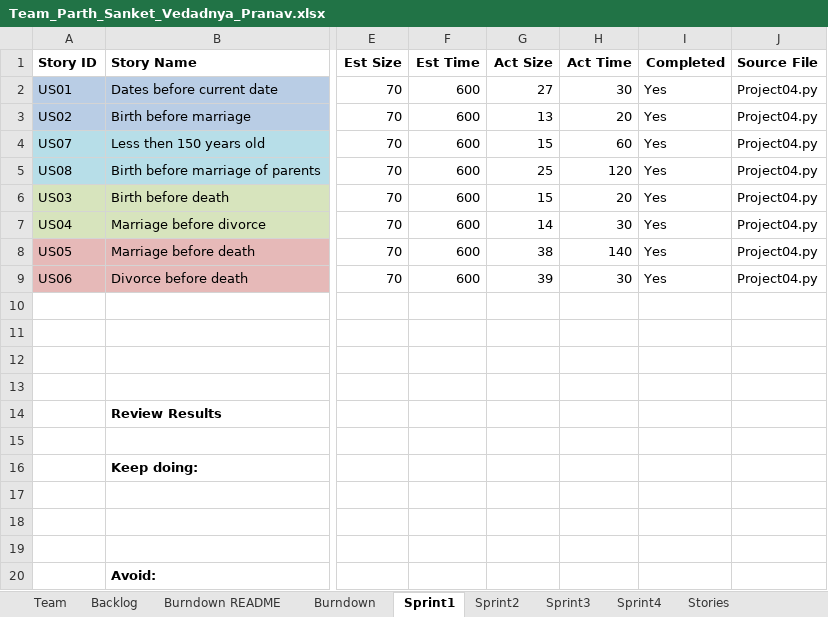
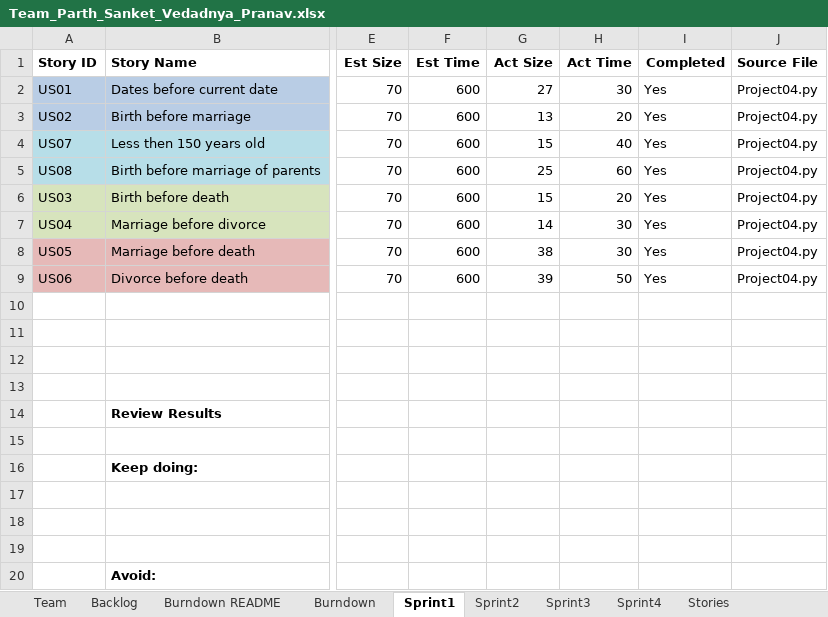
Before and after one commit to parthxparab/CS-555-Agile_Project_Team, an Excel workbook: Team_Parth_Sanket_Vedadnya_Pranav.xlsx, sheet Sprint1, drawn as a sheet; only a part is shown, gaps mark what is left out; values as stored, in another font and other column widths than the file's, no borders; the diff names each change by its address in the sheet, - before the commit and + after, or states it on an @@ line.

```diff
--- a/Team_Parth_Sanket_Vedadnya_Pranav.xlsx (sheet Sprint1)
+++ b/Team_Parth_Sanket_Vedadnya_Pranav.xlsx (sheet Sprint1)
-H4 (Act Time): 60
+H4 (Act Time): 40
-H5 (Act Time): 120
+H5 (Act Time): 60
-H8 (Act Time): 140
+H8 (Act Time): 30
-H9 (Act Time): 30
+H9 (Act Time): 50
```
Also changed, not shown: sheet Burndown, charts or pictures, 1 other file.
